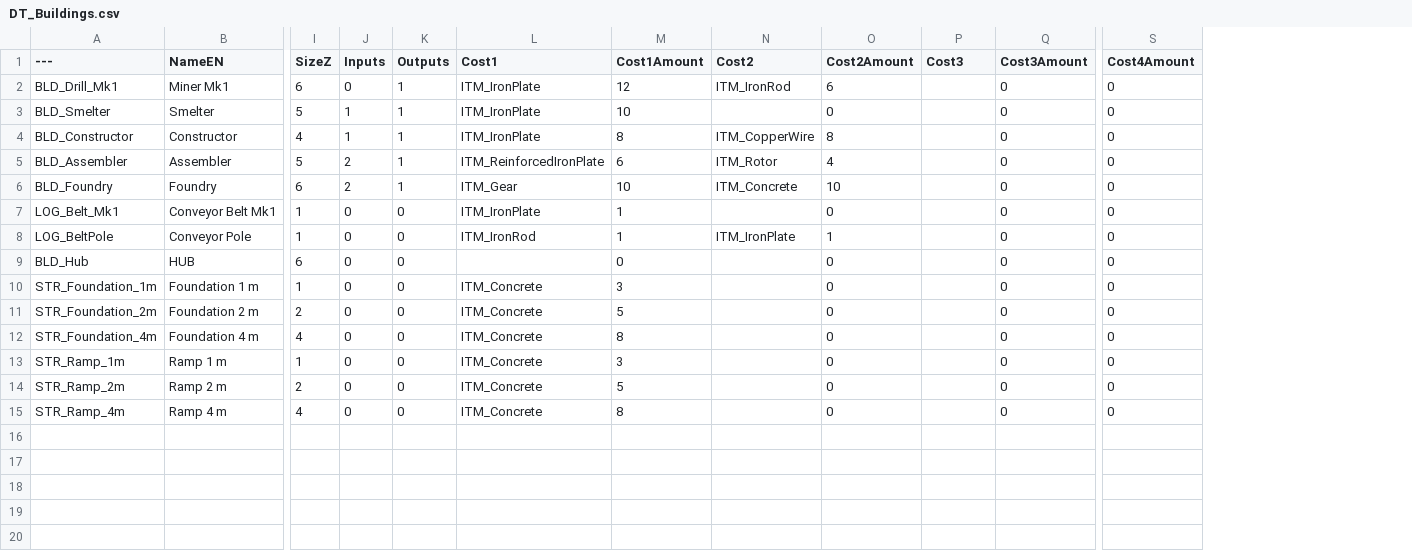
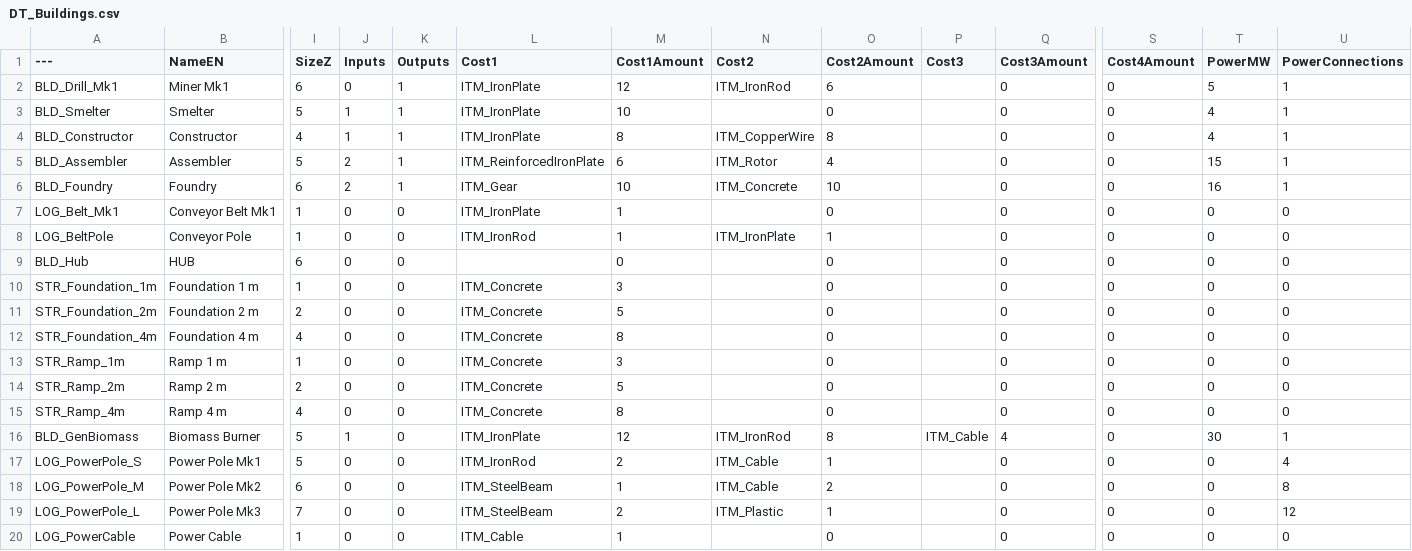
Before and after one commit to DaScheibl/FactoryGame, a CSV file: Content/FactoryGame/Core/Data/DT_Buildings.csv, drawn as a sheet; only a part is shown, gaps mark what is left out; rows hold the shown columns only; the diff names each change by its address in the sheet, - before the commit and + after, or states it on an @@ line.

```diff
--- a/Content/FactoryGame/Core/Data/DT_Buildings.csv
+++ b/Content/FactoryGame/Core/Data/DT_Buildings.csv
+column T (PowerMW), rows 2-15: 5 | 4 | 4 | 15 | 16 | 0 | 0 | 0 | 0 | 0 | 0 | 0 | 0 | 0
+column U (PowerConnections), rows 2-15: 1 | 1 | 1 | 1 | 1 | 0 | 0 | 0 | 0 | 0 | 0 | 0 | 0 | 0
+row 16: BLD_GenBiomass | Biomass Burner | 5 | 1 | 0 | ITM_IronPlate | 12 | ITM_IronRod | 8 | ITM_Cable | 4 | 0 | 30 | 1
+row 17: LOG_PowerPole_S | Power Pole Mk1 | 5 | 0 | 0 | ITM_IronRod | 2 | ITM_Cable | 1 |  | 0 | 0 | 0 | 4
+row 18: LOG_PowerPole_M | Power Pole Mk2 | 6 | 0 | 0 | ITM_SteelBeam | 1 | ITM_Cable | 2 |  | 0 | 0 | 0 | 8
+row 19: LOG_PowerPole_L | Power Pole Mk3 | 7 | 0 | 0 | ITM_SteelBeam | 2 | ITM_Plastic | 1 |  | 0 | 0 | 0 | 12
+row 20: LOG_PowerCable | Power Cable | 1 | 0 | 0 | ITM_Cable | 1 |  | 0 |  | 0 | 0 | 0 | 0
```
Also changed, not shown: Content/FactoryGame/Core/Data/DT_Items.csv, Content/FactoryGame/Core/Data/DT_Recipes.csv, 34 other files.
